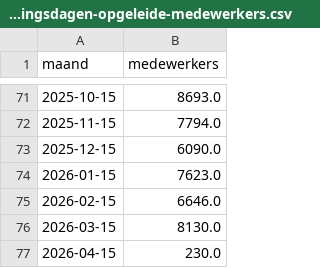
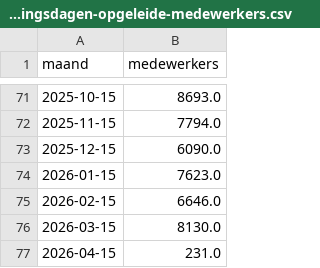
Before and after one commit to tbuytaer/OPENGOV_BE, a CSV file: data/data_bewerkt/mobiliteit/Infrabel-aantal-opleidingsdagen-opgeleide-medewerkers.csv, drawn as a sheet; only a part is shown, gaps mark what is left out.

Commit message:
Latest data: Tue Apr  7 07:16:09 UTC 2026

```diff
--- a/data/data_bewerkt/mobiliteit/Infrabel-aantal-opleidingsdagen-opgeleide-medewerkers.csv
+++ b/data/data_bewerkt/mobiliteit/Infrabel-aantal-opleidingsdagen-opgeleide-medewerkers.csv
@@ -76,2 +76,2 @@ maand,medewerkers
 2026-03-15,8130.0
-2026-04-15,230.0
+2026-04-15,231.0
```
Also changed, not shown: data/data_bewerkt/mobiliteit/Infrabel-aantal-opleidingsdagen-opleidingsdagen.csv, 13 other files.
